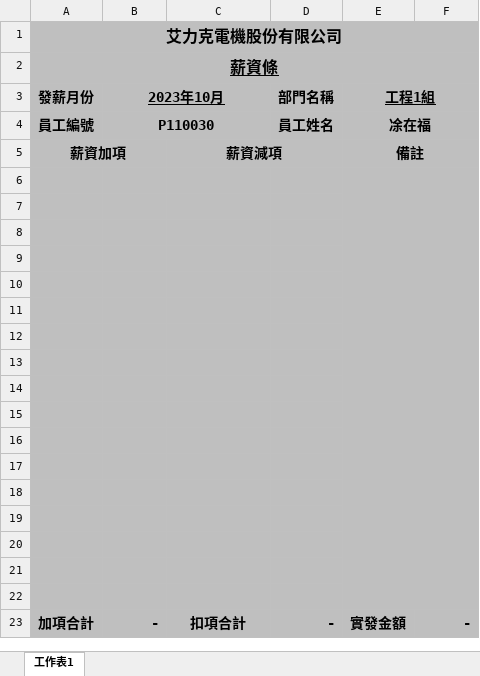
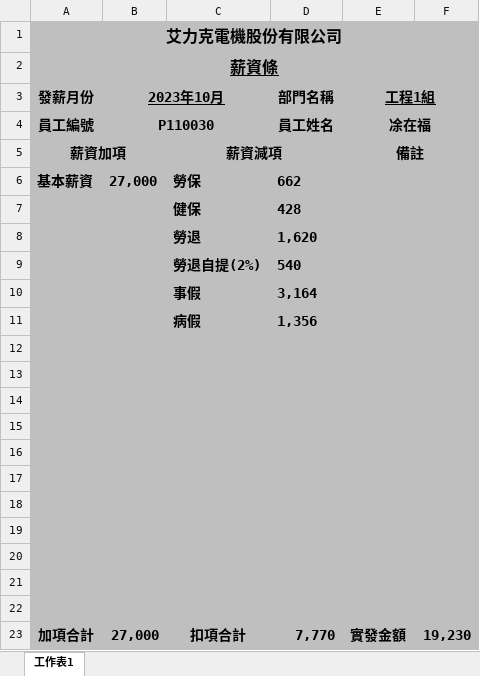
Before and after one commit to shao112/ERP, an Excel workbook: media/salary_files/凃在福_P110030_薪資條.xlsx, sheet 工作表1, drawn as a sheet; values as stored, in another font and other column widths than the file's, no borders; removed rows and columns are numbered as before the commit, all else as after; the diff names each change by its address in the sheet, - before the commit and + after, or states it on an @@ line.

```diff
--- a/media/salary_files/凃在福_P110030_薪資條.xlsx (sheet 工作表1)
+++ b/media/salary_files/凃在福_P110030_薪資條.xlsx (sheet 工作表1)
+row 6: 基本薪資 | 27,000 | 勞保 | 662
+row 7:  |  | 健保 | 428
+row 8:  |  | 勞退 | 1,620
+row 9:  |  | 勞退自提(2%) | 540
+row 10:  |  | 事假 | 3,164
+row 11:  |  | 病假 | 1,356
-E12 fill: #BFBFBF
+E12 fill: none
-E6:F22 merged
-row 17: (empty)
-row 18: (empty)
-row 19: (empty)
-row 20: (empty)
-row 21: (empty)
-row 22: (empty)
-B23 (2023年10月): -
+B23 (2023年10月): 27,000
-D23 (部門名稱): -
+D23 (部門名稱): 7,770
-F23: -
+F23: 19,230
```
Also changed, not shown: media/salary_files/凃在福_P110030_激勵性獎金.xlsx, 2 other files.
